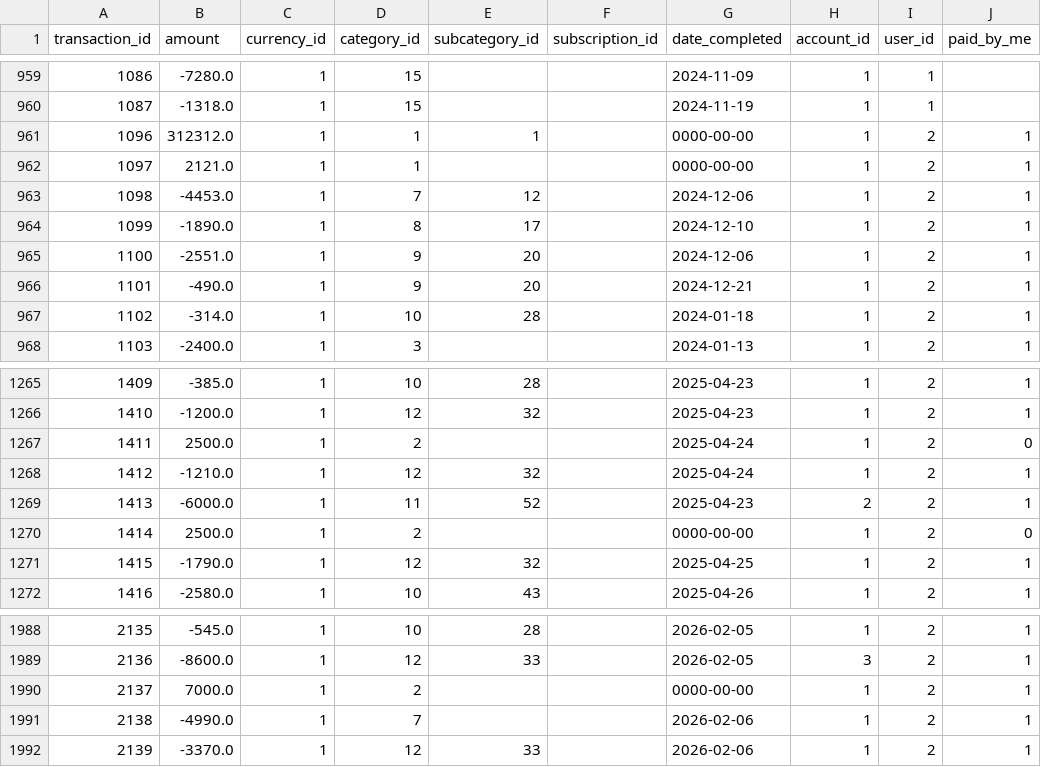
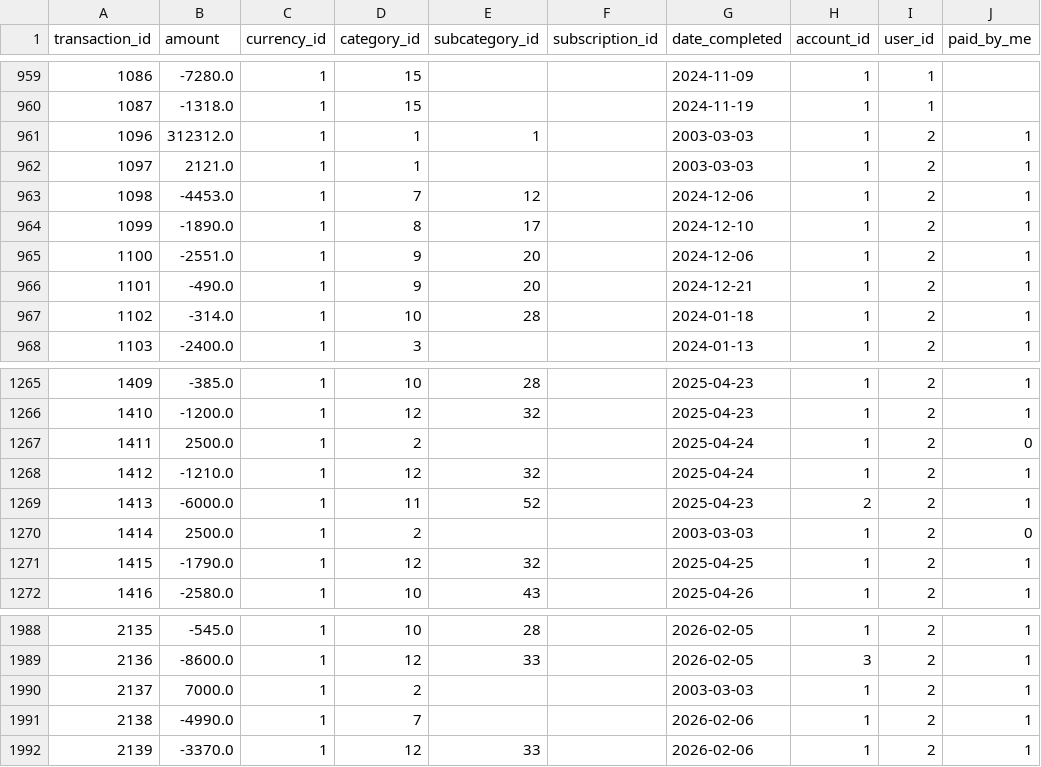
Before and after one commit to fBencef/fintrack2, a CSV file: database/archive_data/transactions.csv, drawn as a sheet; only a part is shown, gaps mark what is left out; the diff names each change by its address in the sheet, - before the commit and + after, or states it on an @@ line.

```diff
--- a/database/archive_data/transactions.csv
+++ b/database/archive_data/transactions.csv
-G961:G962 (date_completed): 0000-00-00
+G961:G962 (date_completed): 2003-03-03
-G1270 (date_completed): 0000-00-00
+G1270 (date_completed): 2003-03-03
-G1990 (date_completed): 0000-00-00
+G1990 (date_completed): 2003-03-03
```
Also changed, not shown: 21 other files.
